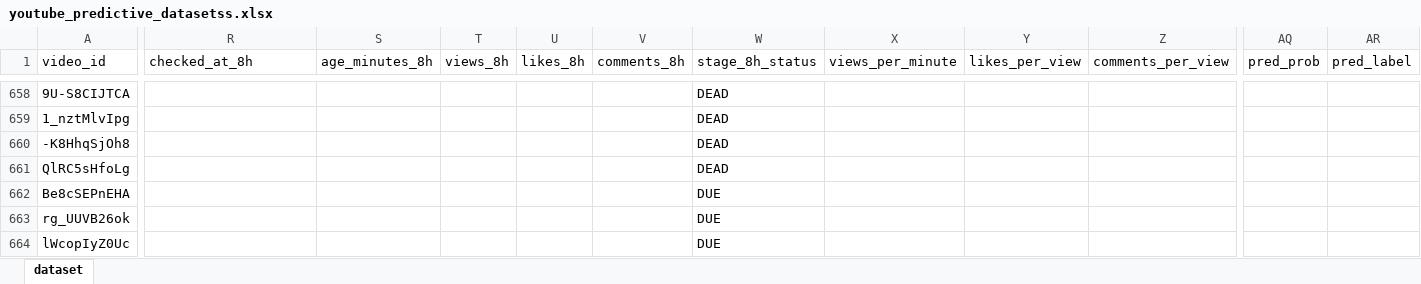
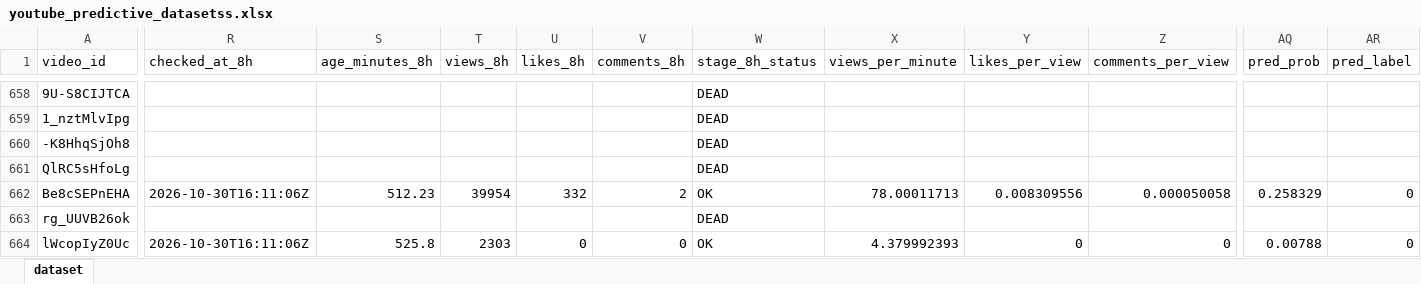
Before and after one commit to stamatis02/Bachelor-Thesislast, an Excel workbook: youtube_predictive_datasetss.xlsx, sheet dataset, drawn as a sheet; only a part is shown, gaps mark what is left out; values as stored, in another font and other column widths than the file's, no borders; the diff covers the shown part only; the diff names each change by its address in the sheet, - before the commit and + after, or states it on an @@ line.

```diff
--- a/youtube_predictive_datasetss.xlsx (sheet dataset)
+++ b/youtube_predictive_datasetss.xlsx (sheet dataset)
-R662 (checked_at_8h): (empty)
+R662 (checked_at_8h): 2026-10-30T16:11:06Z
-S662 (age_minutes_8h): (empty)
+S662 (age_minutes_8h): 512.23
-T662 (views_8h): (empty)
+T662 (views_8h): 39954
-U662 (likes_8h): (empty)
+U662 (likes_8h): 332
-V662 (comments_8h): (empty)
+V662 (comments_8h): 2
-W662 (stage_8h_status): DUE
+W662 (stage_8h_status): OK
-X662 (views_per_minute): (empty)
+X662 (views_per_minute): 78.00011713
-Y662 (likes_per_view): (empty)
+Y662 (likes_per_view): 0.008309556
-Z662 (comments_per_view): (empty)
+Z662 (comments_per_view): 0.000050058
-AQ662 (pred_prob): (empty)
+AQ662 (pred_prob): 0.258329
-AR662 (pred_label): (empty)
+AR662 (pred_label): 0
-W663 (stage_8h_status): DUE
+W663 (stage_8h_status): DEAD
-R664 (checked_at_8h): (empty)
+R664 (checked_at_8h): 2026-10-30T16:11:06Z
-S664 (age_minutes_8h): (empty)
+S664 (age_minutes_8h): 525.8
-T664 (views_8h): (empty)
+T664 (views_8h): 2303
-U664 (likes_8h): (empty)
+U664 (likes_8h): 0
-V664 (comments_8h): (empty)
+V664 (comments_8h): 0
-W664 (stage_8h_status): DUE
+W664 (stage_8h_status): OK
-X664 (views_per_minute): (empty)
+X664 (views_per_minute): 4.379992393
-Y664 (likes_per_view): (empty)
+Y664 (likes_per_view): 0
-Z664 (comments_per_view): (empty)
+Z664 (comments_per_view): 0
-AQ664 (pred_prob): (empty)
+AQ664 (pred_prob): 0.00788
-AR664 (pred_label): (empty)
+AR664 (pred_label): 0
```
Also changed, not shown: 17 added rows and 51 edited cells elsewhere in this sheet, 5 other files.
